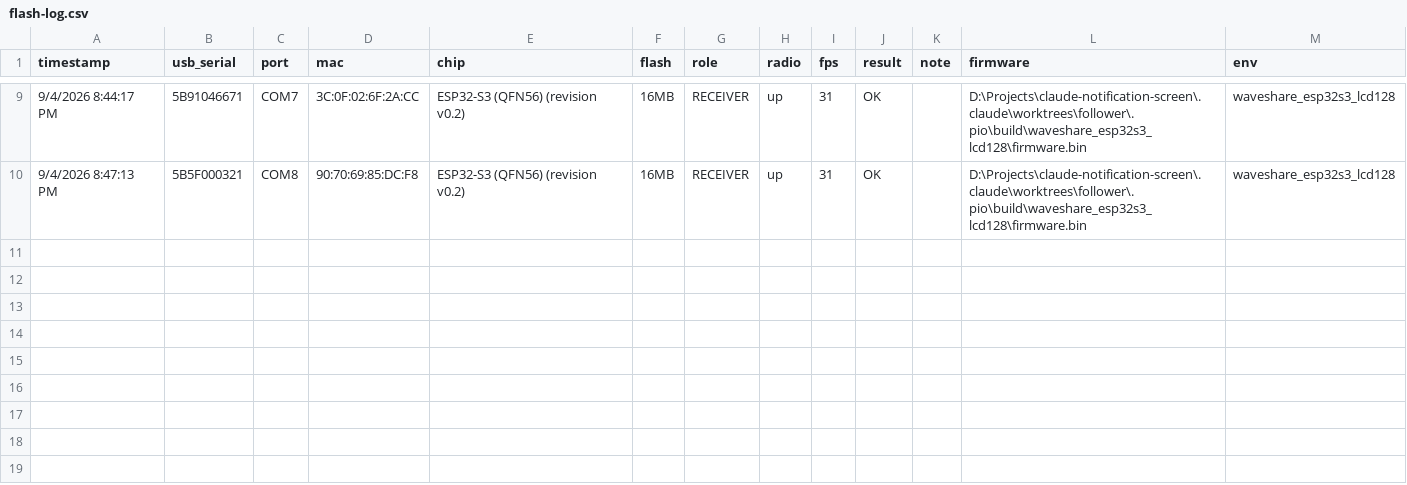
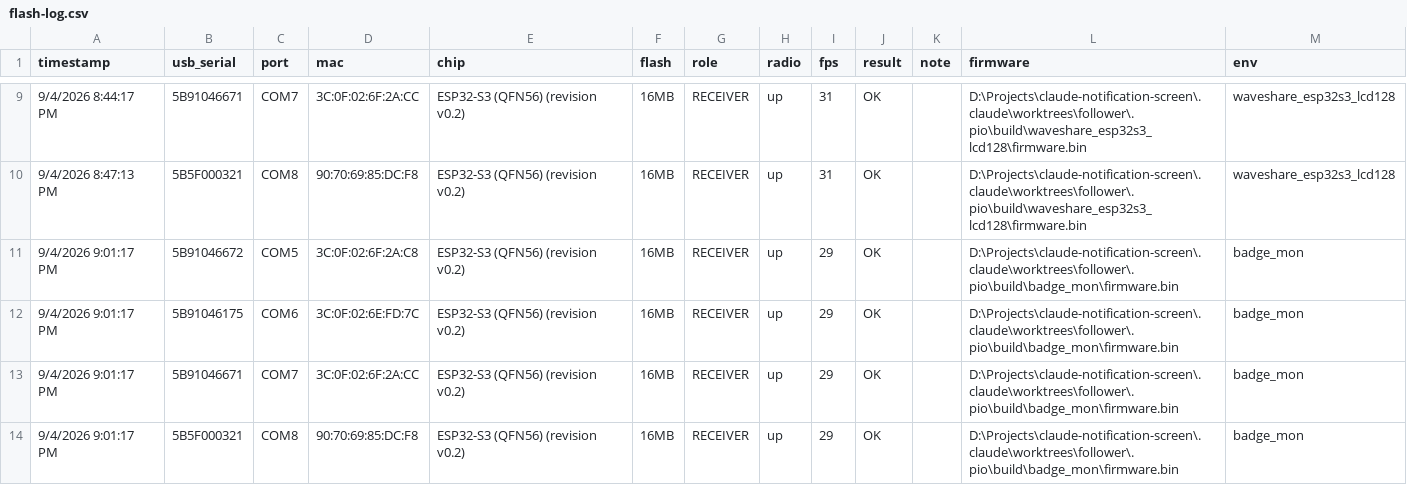
Before and after one commit to redaphid/claude-notification-screen, a CSV file: flash-log.csv, drawn as a sheet; only a part is shown, gaps mark what is left out; the diff names each change by its address in the sheet, - before the commit and + after, or states it on an @@ line.

```diff
--- a/flash-log.csv
+++ b/flash-log.csv
+row 11: 9/4/2026 9:01:17 PM | 5B91046672 | COM5 | 3C:0F:02:6F:2A:C8 | ESP32-S3 (QFN56) (revision v0.2) | 16MB | RECEIVER | up | 29 | OK |  | D:\Projects\claude-notification-screen\.claude\worktrees\follower\.pio\build\badge_mon\firmware.bin | badge_mon
+row 12: 9/4/2026 9:01:17 PM | 5B91046175 | COM6 | 3C:0F:02:6E:FD:7C | ESP32-S3 (QFN56) (revision v0.2) | 16MB | RECEIVER | up | 29 | OK |  | D:\Projects\claude-notification-screen\.claude\worktrees\follower\.pio\build\badge_mon\firmware.bin | badge_mon
+row 13: 9/4/2026 9:01:17 PM | 5B91046671 | COM7 | 3C:0F:02:6F:2A:CC | ESP32-S3 (QFN56) (revision v0.2) | 16MB | RECEIVER | up | 29 | OK |  | D:\Projects\claude-notification-screen\.claude\worktrees\follower\.pio\build\badge_mon\firmware.bin | badge_mon
+row 14: 9/4/2026 9:01:17 PM | 5B5F000321 | COM8 | 90:70:69:85:DC:F8 | ESP32-S3 (QFN56) (revision v0.2) | 16MB | RECEIVER | up | 29 | OK |  | D:\Projects\claude-notification-screen\.claude\worktrees\follower\.pio\build\badge_mon\firmware.bin | badge_mon
```
Also changed, not shown: 9 other files.
